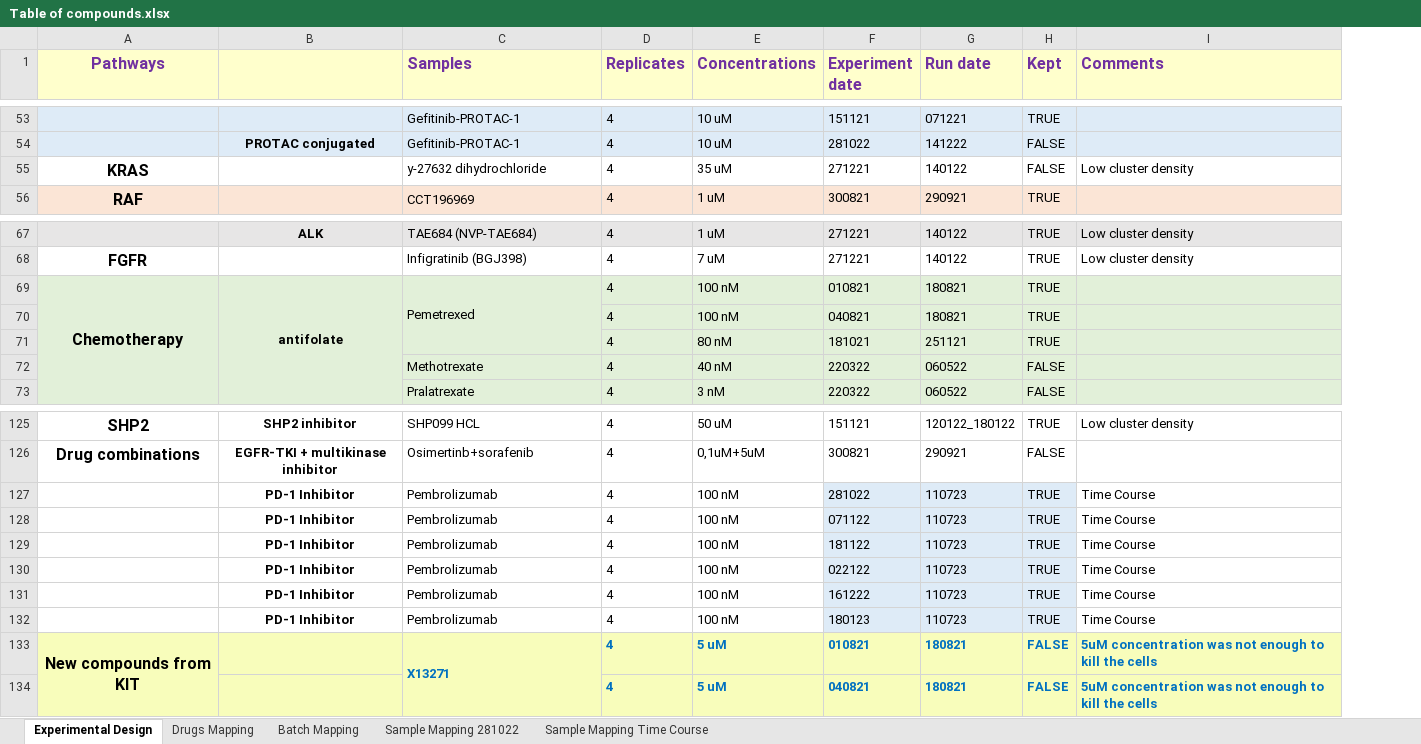
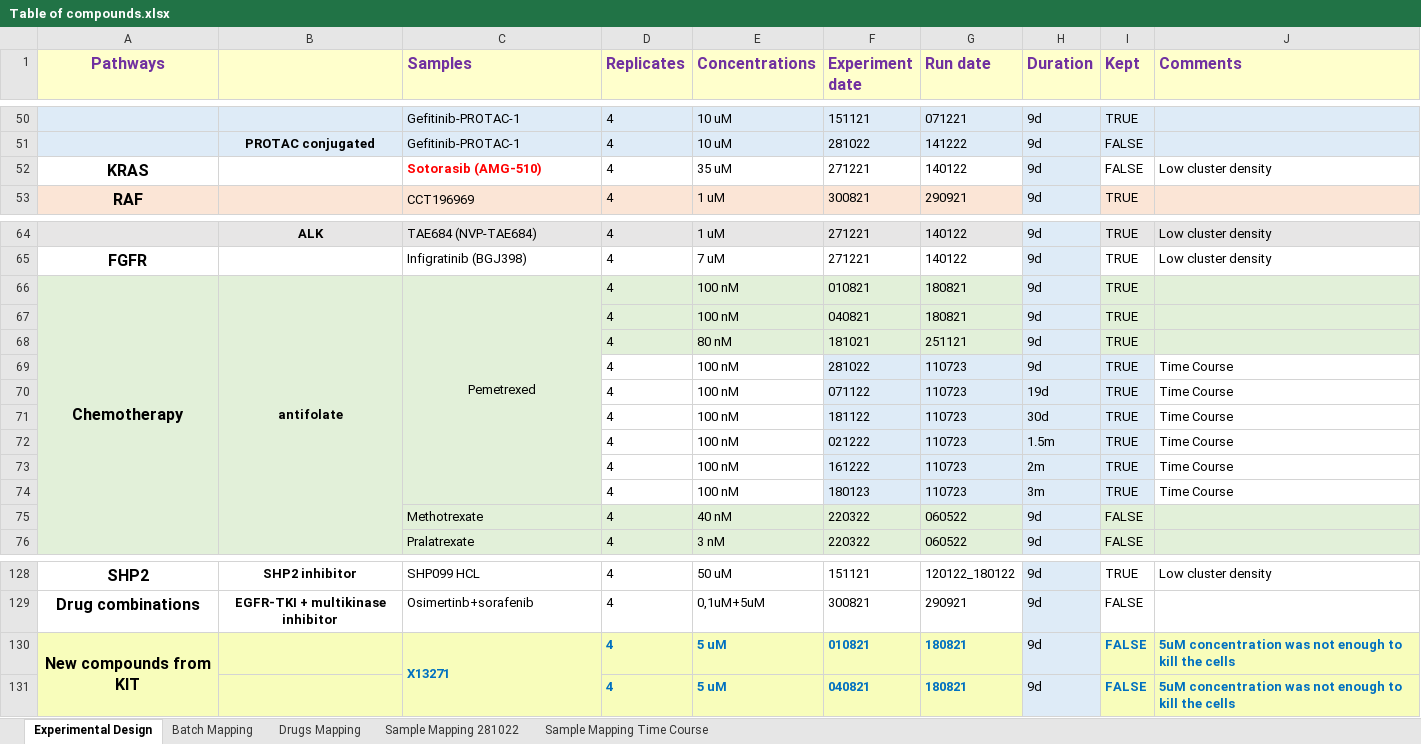
Before and after one commit to VeraPancaldiLab/DNABarcode-DrugFingerprint, an Excel workbook: data/Table of compounds.xlsx, sheet Experimental Design, drawn as a sheet; only a part is shown, gaps mark what is left out; values as stored, in another font and other column widths than the file's, no borders; removed rows and columns are numbered as before the commit, all else as after; the diff covers the shown part only; the diff names each change by its address in the sheet, - before the commit and + after, or states it on an @@ line.

Commit message:
homogenise metadata information, integrating latest time point experiences

```diff
--- a/data/Table of compounds.xlsx (sheet Experimental Design)
+++ b/data/Table of compounds.xlsx (sheet Experimental Design)
@@ sheet tab order changed: Experimental Design | Batch Mapping | Drugs Mapping | Sample Mapping 281022 | Sample Mapping Time Course @@
+column H (Duration), rows 50-53: all 9d; rows 64-68: all 9d; rows 75-76: 9d | 9d; rows 128-131: all 9d
-C52 (Samples): y-27632 dihydrochloride
+C52 (Samples): Sotorasib (AMG-510)
@@ C52 bold: off → on, text colour: black → #FF0000 @@
-C66 alignment: left
+C66 alignment: center
+row 69:  |  |  | 4 | 100 nM | 281022 | 110723 | 9d | TRUE | Time Course
+row 70:  |  |  | 4 | 100 nM | 071122 | 110723 | 19d | TRUE | Time Course
+row 71:  |  |  | 4 | 100 nM | 181122 | 110723 | 30d | TRUE | Time Course
+row 72:  |  |  | 4 | 100 nM | 021222 | 110723 | 1.5m | TRUE | Time Course
+row 73:  |  |  | 4 | 100 nM | 161222 | 110723 | 2m | TRUE | Time Course
+row 74:  |  |  | 4 | 100 nM | 180123 | 110723 | 3m | TRUE | Time Course
-row 127:  | PD-1 Inhibitor | Pembrolizumab | 4 | 100 nM | 281022 | 110723 | TRUE | Time Course
-row 128:  | PD-1 Inhibitor | Pembrolizumab | 4 | 100 nM | 071122 | 110723 | TRUE | Time Course
-row 129:  | PD-1 Inhibitor | Pembrolizumab | 4 | 100 nM | 181122 | 110723 | TRUE | Time Course
-row 130:  | PD-1 Inhibitor | Pembrolizumab | 4 | 100 nM | 022122 | 110723 | TRUE | Time Course
-row 131:  | PD-1 Inhibitor | Pembrolizumab | 4 | 100 nM | 161222 | 110723 | TRUE | Time Course
-row 132:  | PD-1 Inhibitor | Pembrolizumab | 4 | 100 nM | 180123 | 110723 | TRUE | Time Course
```
Also changed, not shown: 3 removed rows, 13 edited cells, cell formats and merged cells elsewhere in this sheet, sheet Batch Mapping, sheet Drugs Mapping, 5 other files.
